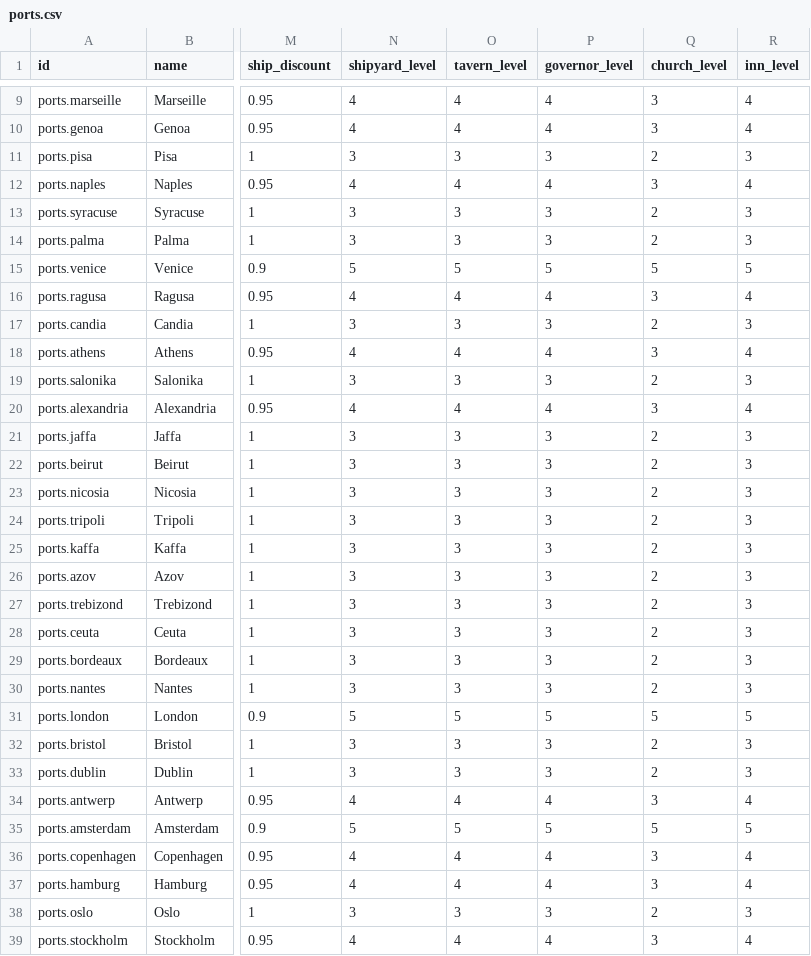
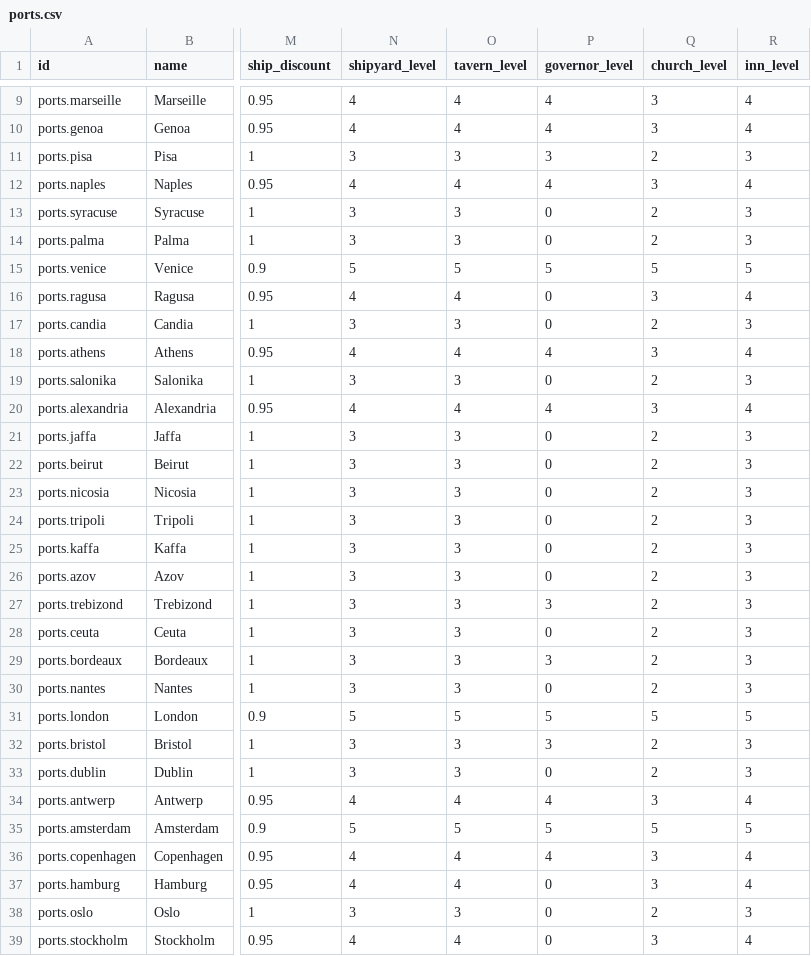
Before and after one commit to incurl/EnchantedWaters, a CSV file: assets/config/ports.csv, drawn as a sheet; only a part is shown, gaps mark what is left out; the diff covers the shown part only; the diff names each change by its address in the sheet, - before the commit and + after, or states it on an @@ line.

Commit message:
feat: decode the planar graphics layout and the port attribute byte
The pointers that osgameclones.com lists led to two references, and both
answered questions this project had left open.

onionmixer/Water1-MapViewer documents the engine of the first Uncharted
Waters, which the second game inherits:

  - the planar graphics layout: three interleaved planes in the order
    1, 4, 2, with the bright half of the EGA palette. The importer now
    supports the plane order and the interleaving (and the EGA palette
    itself), and TestPlanarDecodeMatchesTheReference builds a 24x12 sprite
    in exactly the documented layout and checks every pixel and the
    palette survive the round trip;
  - the twenty byte port record, with the attribute byte at 0x13, whose
    bits say whether a port has a court, a guild and initial discovery.
    The same byte sits at offset 19 of the port records of this game, and
    its bits behave exactly as documented: 19 of the 130 ports carry the
    court bit -- Lisbon, Seville, Istanbul, Barcelona, Venice, Genoa,
    Naples and the other seats -- and 85 carry the guild bit. The derived
    world now gives a governor only to the ports that the original gives
    a court.

JohanLi/uncharted-waters-2 holds the same 130 ports, and its x is this
project's x plus 720 -- a third of the map width, because that remake
wraps the map to centre Europe. The coordinates recovered from the data
are therefore confirmed independently.

A specification may now carry a graphics section, and the importer writes
the sprite sheets as indexed PNGs. See assets/specs/examples/planar_ega.json.
The payload of the .LZW container itself is still not decoded: LZW in
every bit order and width, LZSS in every flag polarity and field split,
RLE and byte oriented LZ77 were all tried without a plausible output, and
the header records neither the codec nor the geometry. That gap is
documented rather than guessed at.

```diff
--- a/assets/config/ports.csv
+++ b/assets/config/ports.csv
-P13:P14 (governor_level): 3
+P13:P14 (governor_level): 0
-P16 (governor_level): 4
+P16 (governor_level): 0
-P17 (governor_level): 3
+P17 (governor_level): 0
-P19 (governor_level): 3
+P19 (governor_level): 0
-P21:P26 (governor_level): 3
+P21:P26 (governor_level): 0
-P28 (governor_level): 3
+P28 (governor_level): 0
-P30 (governor_level): 3
+P30 (governor_level): 0
-P33 (governor_level): 3
+P33 (governor_level): 0
-P37 (governor_level): 4
+P37 (governor_level): 0
-P38 (governor_level): 3
+P38 (governor_level): 0
-P39 (governor_level): 4
+P39 (governor_level): 0
```
Also changed, not shown: 94 edited cells elsewhere in this file, 7 other files.
